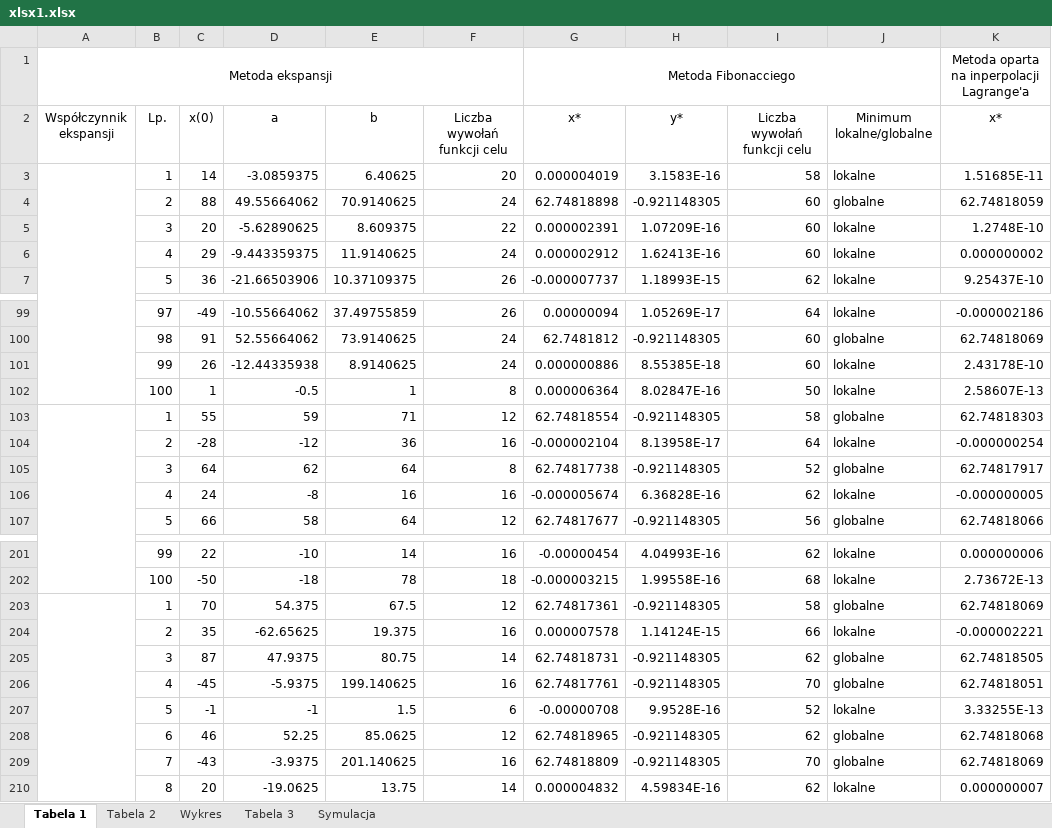
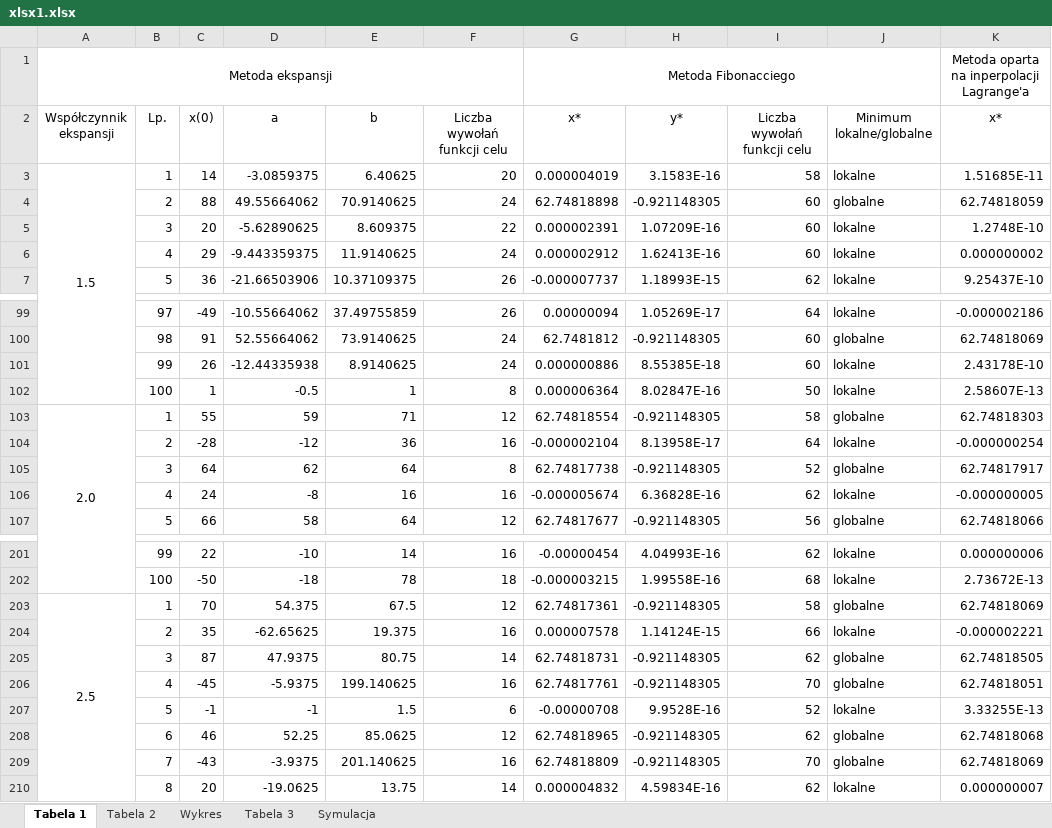
Before and after one commit to tygrysiatkomale/Optymalizacja, an Excel workbook: lab1/xlsx1.xlsx, sheet Tabela 1, drawn as a sheet; only a part is shown, gaps mark what is left out; values as stored, in another font and other column widths than the file's, no borders; the diff names each change by its address in the sheet, - before the commit and + after, or states it on an @@ line.

```diff
--- a/lab1/xlsx1.xlsx (sheet Tabela 1)
+++ b/lab1/xlsx1.xlsx (sheet Tabela 1)
-A3: (empty)
+A3: 1.5
-A103: (empty)
+A103: 2.0
-A203: (empty)
+A203: 2.5
```
Also changed, not shown: sheet Tabela 2, sheet Tabela 3, charts or pictures.
